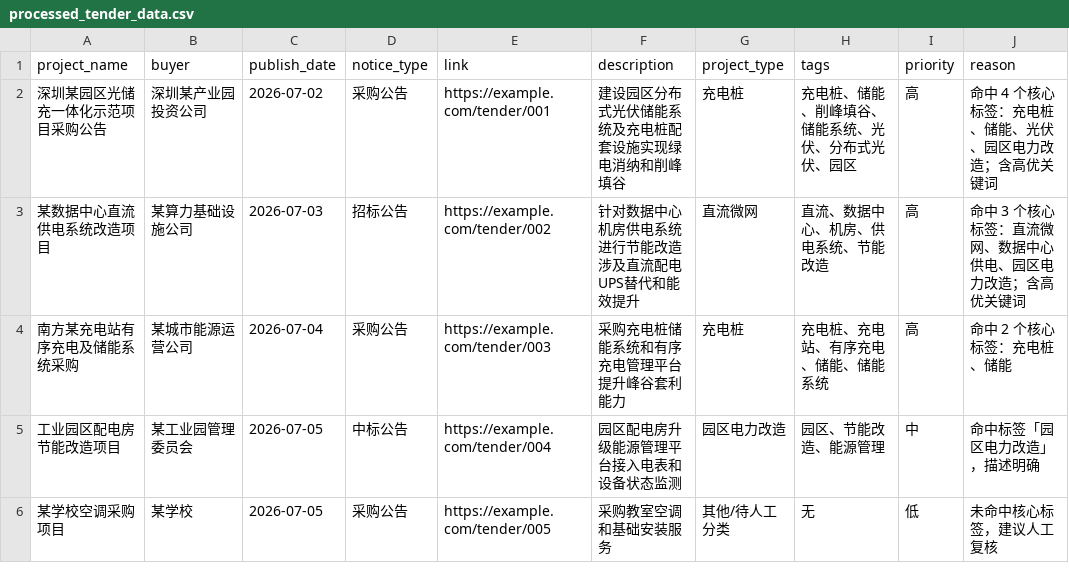
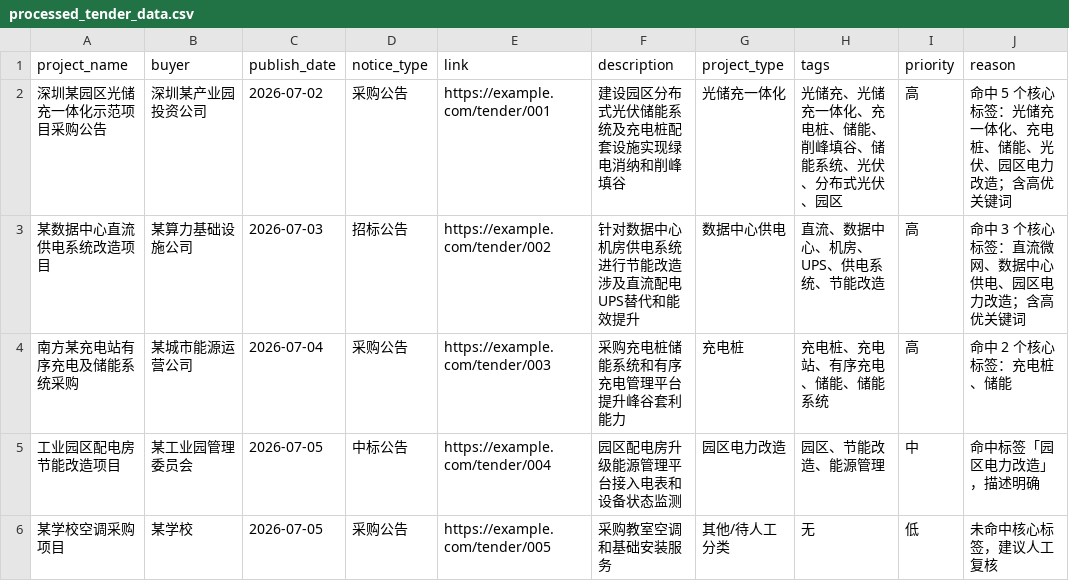
Before and after one commit to pipykarchu/pikarchu, a CSV file: AI产品经理现场考核_绿电微网_20260708/02_任务8_AI编程数据处理/processed_tender_data.csv, drawn as a sheet.

```diff
--- a/AI产品经理现场考核_绿电微网_20260708/02_任务8_AI编程数据处理/processed_tender_data.csv
+++ b/AI产品经理现场考核_绿电微网_20260708/02_任务8_AI编程数据处理/processed_tender_data.csv
@@ -1,4 +1,4 @@
 project_name,buyer,publish_date,notice_type,link,description,project_type,tags,priority,reason
-深圳某园区光储充一体化示范项目采购公告,深圳某产业园投资公司,2026-07-02,采购公告,https://example.com/tender/001,建设园区分布式光伏储能系统及充电桩配套设施实现绿电消纳和削峰填谷,充电桩,充电桩、储能、削峰填谷、储能系统、光伏、分布式光伏、园区,高,命中 4 个核心标签：充电桩、储能、光伏、园区电力改造；含高优关键词
-某数据中心直流供电系统改造项目,某算力基础设施公司,2026-07-03,招标公告,https://example.com/tender/002,针对数据中心机房供电系统进行节能改造涉及直流配电UPS替代和能效提升,直流微网,直流、数据中心、机房、供电系统、节能改造,高,命中 3 个核心标签：直流微网、数据中心供电、园区电力改造；含高优关键词
+深圳某园区光储充一体化示范项目采购公告,深圳某产业园投资公司,2026-07-02,采购公告,https://example.com/tender/001,建设园区分布式光伏储能系统及充电桩配套设施实现绿电消纳和削峰填谷,光储充一体化,光储充、光储充一体化、充电桩、储能、削峰填谷、储能系统、光伏、分布式光伏、园区,高,命中 5 个核心标签：光储充一体化、充电桩、储能、光伏、园区电力改造；含高优关键词
+某数据中心直流供电系统改造项目,某算力基础设施公司,2026-07-03,招标公告,https://example.com/tender/002,针对数据中心机房供电系统进行节能改造涉及直流配电UPS替代和能效提升,数据中心供电,直流、数据中心、机房、UPS、供电系统、节能改造,高,命中 3 个核心标签：直流微网、数据中心供电、园区电力改造；含高优关键词
 南方某充电站有序充电及储能系统采购,某城市能源运营公司,2026-07-04,采购公告,https://example.com/tender/003,采购充电桩储能系统和有序充电管理平台提升峰谷套利能力,充电桩,充电桩、充电站、有序充电、储能、储能系统,高,命中 2 个核心标签：充电桩、储能
```
Also changed, not shown: AI产品经理现场考核_绿电微网_20260708/99_最终提交/任务8_处理结果.csv, 13 other files.
